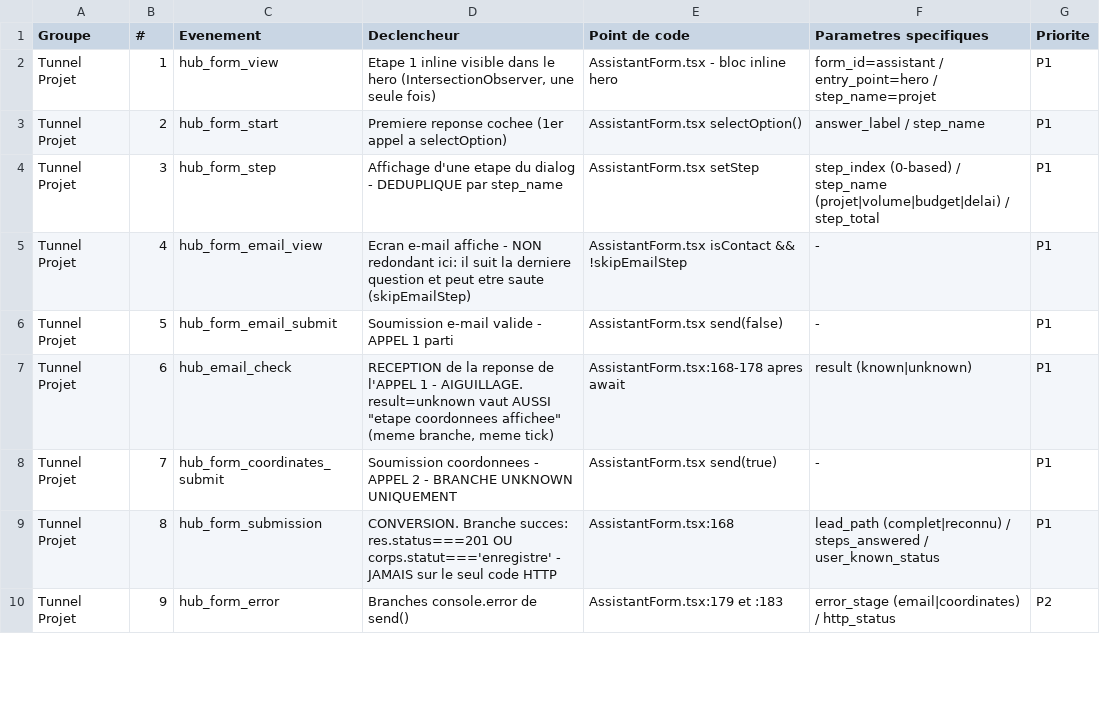
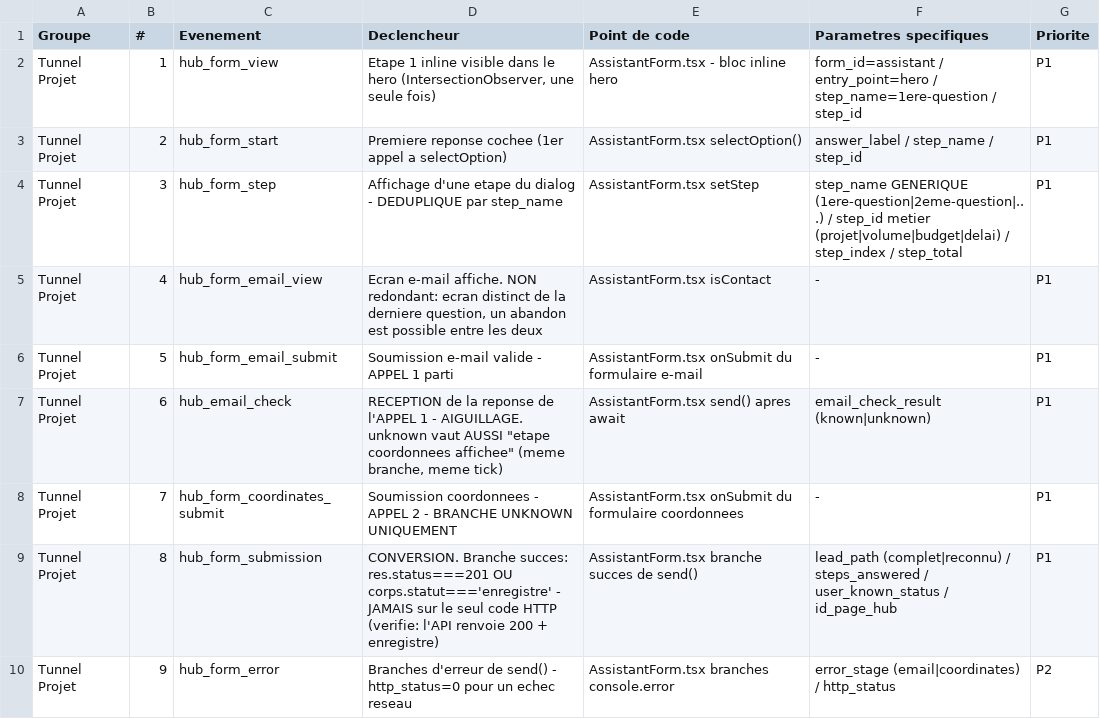
Before and after one commit to Hellopro-fr/RAG-HP-PUB, a CSV file: apps-microservices/nextjs-conseils-hp/docs/tracking-hub-events.csv, drawn as a sheet; only a part is shown; the diff covers the shown part only.

```diff
--- a/apps-microservices/nextjs-conseils-hp/docs/tracking-hub-events.csv
+++ b/apps-microservices/nextjs-conseils-hp/docs/tracking-hub-events.csv
@@ -1,10 +1,10 @@
 Groupe;#;Evenement;Declencheur;Point de code;Parametres specifiques;Priorite
-Tunnel Projet;1;hub_form_view;Etape 1 inline visible dans le hero (IntersectionObserver, une seule fois);AssistantForm.tsx - bloc inline hero;form_id=assistant / entry_point=hero / step_name=projet;P1
-Tunnel Projet;2;hub_form_start;Premiere reponse cochee (1er appel a selectOption);AssistantForm.tsx selectOption();answer_label / step_name;P1
-Tunnel Projet;3;hub_form_step;Affichage d'une etape du dialog - DEDUPLIQUE par step_name;AssistantForm.tsx setStep;step_index (0-based) / step_name (projet|volume|budget|delai) / step_total;P1
-Tunnel Projet;4;hub_form_email_view;Ecran e-mail affiche - NON redondant ici: il suit la derniere question et peut etre saute (skipEmailStep);AssistantForm.tsx isContact && !skipEmailStep;-;P1
-Tunnel Projet;5;hub_form_email_submit;Soumission e-mail valide - APPEL 1 parti;AssistantForm.tsx send(false);-;P1
-Tunnel Projet;6;hub_email_check;RECEPTION de la reponse de l'APPEL 1 - AIGUILLAGE. result=unknown vaut AUSSI "etape coordonnees affichee" (meme branche, meme tick);AssistantForm.tsx:168-178 apres await;result (known|unknown);P1
-Tunnel Projet;7;hub_form_coordinates_submit;Soumission coordonnees - APPEL 2 - BRANCHE UNKNOWN UNIQUEMENT;AssistantForm.tsx send(true);-;P1
-Tunnel Projet;8;hub_form_submission;CONVERSION. Branche succes: res.status===201 OU corps.statut==='enregistre' - JAMAIS sur le seul code HTTP;AssistantForm.tsx:168;lead_path (complet|reconnu) / steps_answered / user_known_status;P1
-Tunnel Projet;9;hub_form_error;Branches console.error de send();AssistantForm.tsx:179 et :183;error_stage (email|coordinates) / http_status;P2
+Tunnel Projet;1;hub_form_view;Etape 1 inline visible dans le hero (IntersectionObserver, une seule fois);AssistantForm.tsx - bloc inline hero;form_id=assistant / entry_point=hero / step_name=1ere-question / step_id;P1
+Tunnel Projet;2;hub_form_start;Premiere reponse cochee (1er appel a selectOption);AssistantForm.tsx selectOption();answer_label / step_name / step_id;P1
+Tunnel Projet;3;hub_form_step;Affichage d'une etape du dialog - DEDUPLIQUE par step_name;AssistantForm.tsx setStep;step_name GENERIQUE (1ere-question|2eme-question|...) / step_id metier (projet|volume|budget|delai) / step_index / step_total;P1
+Tunnel Projet;4;hub_form_email_view;Ecran e-mail affiche. NON redondant: ecran distinct de la derniere question, un abandon est possible entre les deux;AssistantForm.tsx isContact;-;P1
+Tunnel Projet;5;hub_form_email_submit;Soumission e-mail valide - APPEL 1 parti;AssistantForm.tsx onSubmit du formulaire e-mail;-;P1
+Tunnel Projet;6;hub_email_check;RECEPTION de la reponse de l'APPEL 1 - AIGUILLAGE. unknown vaut AUSSI "etape coordonnees affichee" (meme branche, meme tick);AssistantForm.tsx send() apres await;email_check_result (known|unknown);P1
+Tunnel Projet;7;hub_form_coordinates_submit;Soumission coordonnees - APPEL 2 - BRANCHE UNKNOWN UNIQUEMENT;AssistantForm.tsx onSubmit du formulaire coordonnees;-;P1
+Tunnel Projet;8;hub_form_submission;CONVERSION. Branche succes: res.status===201 OU corps.statut==='enregistre' - JAMAIS sur le seul code HTTP (verifie: l'API renvoie 200 + enregistre);AssistantForm.tsx branche succes de send();lead_path (complet|reconnu) / steps_answered / user_known_status / id_page_hub;P1
+Tunnel Projet;9;hub_form_error;Branches d'erreur de send() - http_status=0 pour un echec reseau;AssistantForm.tsx branches console.error;error_stage (email|coordinates) / http_status;P2
```
Also changed, not shown: 1 added row and 25 edited cells elsewhere in this file, apps-microservices/nextjs-conseils-hp/docs/tracking-hub-recette.csv, 5 other files.
